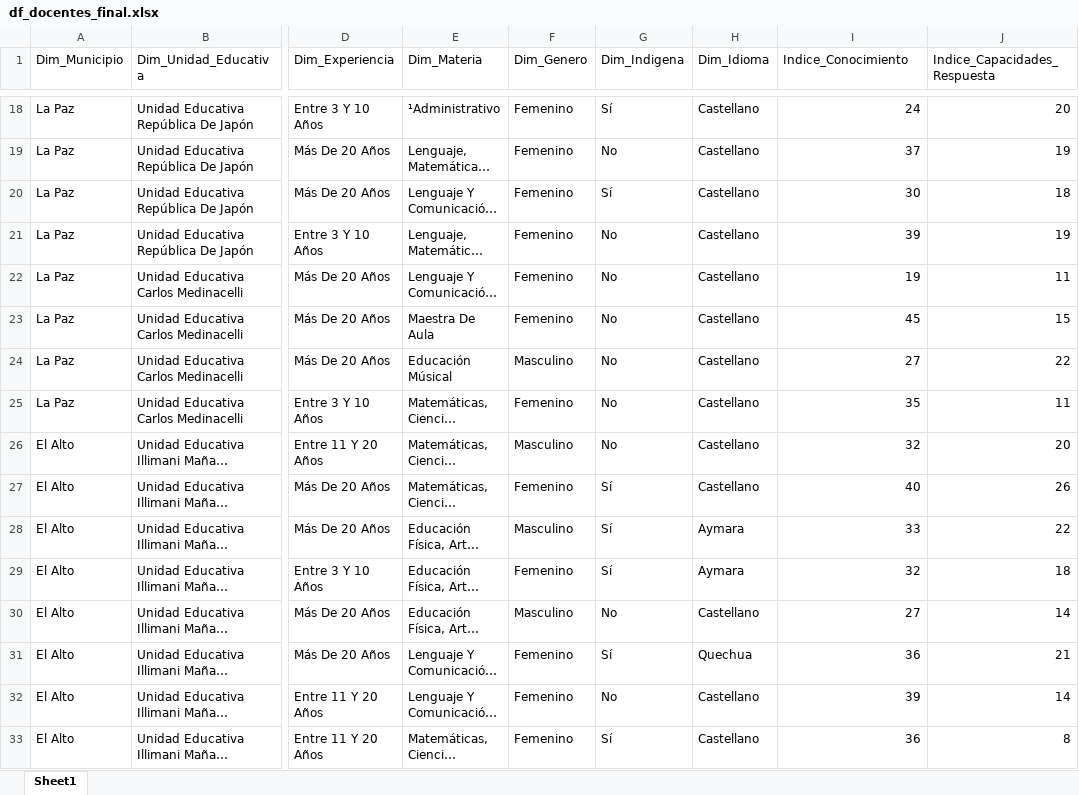
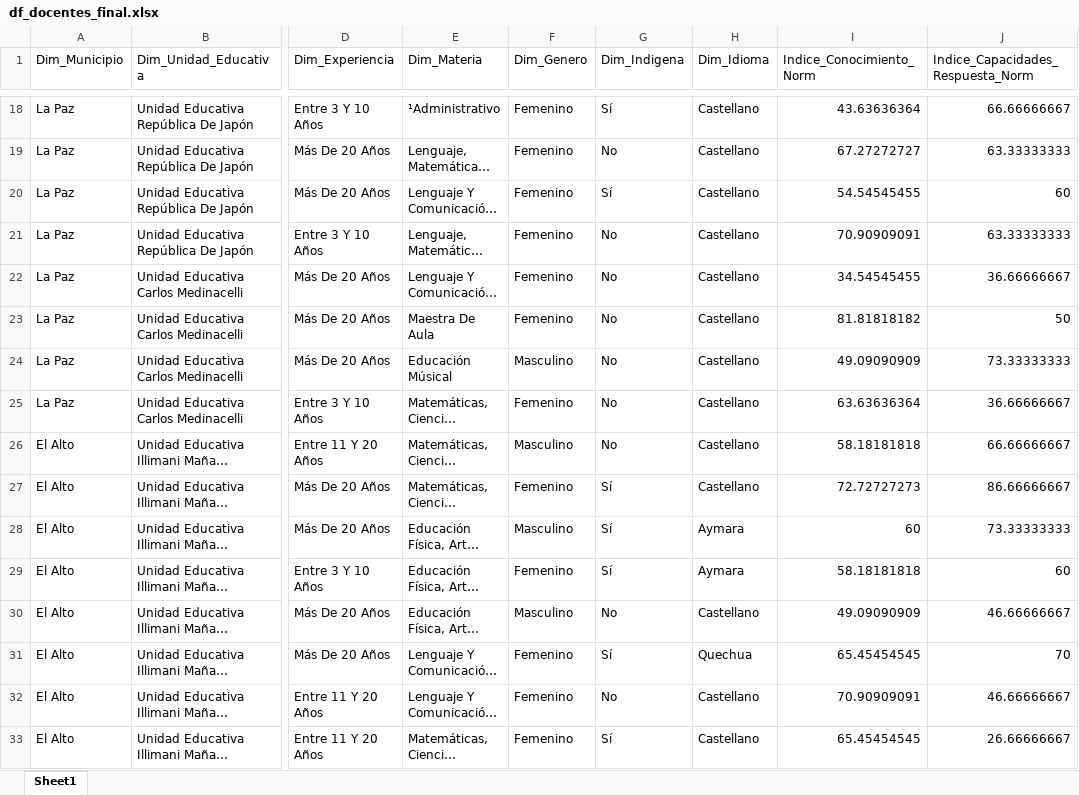
Before and after one commit to paodanchacon/proyecto_violencia_digital, an Excel workbook: output/df_docentes_final.xlsx, sheet Sheet1, drawn as a sheet; only a part is shown, gaps mark what is left out; long unchanged cells end in …; values as stored, in another font and other column widths than the file's, no borders; the diff covers the shown part only; the diff names each change by its address in the sheet, - before the commit and + after, or states it on an @@ line.

```diff
--- a/output/df_docentes_final.xlsx (sheet Sheet1)
+++ b/output/df_docentes_final.xlsx (sheet Sheet1)
-I1: Indice_Conocimiento
+I1: Indice_Conocimiento_Norm
-J1: Indice_Capacidades_Respuesta
+J1: Indice_Capacidades_Respuesta_Norm
-I18 (Indice_Conocimiento_Norm): 24
+I18 (Indice_Conocimiento_Norm): 43.63636364
-J18: 20
+J18: 66.66666667
-I19 (Indice_Conocimiento_Norm): 37
+I19 (Indice_Conocimiento_Norm): 67.27272727
-J19: 19
+J19: 63.33333333
-I20 (Indice_Conocimiento_Norm): 30
+I20 (Indice_Conocimiento_Norm): 54.54545455
-J20: 18
+J20: 60
-I21 (Indice_Conocimiento_Norm): 39
+I21 (Indice_Conocimiento_Norm): 70.90909091
-J21: 19
+J21: 63.33333333
-I22 (Indice_Conocimiento_Norm): 19
+I22 (Indice_Conocimiento_Norm): 34.54545455
-J22: 11
+J22: 36.66666667
-I23 (Indice_Conocimiento_Norm): 45
+I23 (Indice_Conocimiento_Norm): 81.81818182
-J23: 15
+J23: 50
-I24 (Indice_Conocimiento_Norm): 27
+I24 (Indice_Conocimiento_Norm): 49.09090909
-J24: 22
+J24: 73.33333333
-I25 (Indice_Conocimiento_Norm): 35
+I25 (Indice_Conocimiento_Norm): 63.63636364
-J25: 11
+J25: 36.66666667
-I26 (Indice_Conocimiento_Norm): 32
+I26 (Indice_Conocimiento_Norm): 58.18181818
-J26: 20
+J26: 66.66666667
-I27 (Indice_Conocimiento_Norm): 40
+I27 (Indice_Conocimiento_Norm): 72.72727273
-J27: 26
+J27: 86.66666667
-I28 (Indice_Conocimiento_Norm): 33
+I28 (Indice_Conocimiento_Norm): 60
-J28: 22
+J28: 73.33333333
-I29 (Indice_Conocimiento_Norm): 32
+I29 (Indice_Conocimiento_Norm): 58.18181818
-J29: 18
+J29: 60
-I30 (Indice_Conocimiento_Norm): 27
+I30 (Indice_Conocimiento_Norm): 49.09090909
-J30: 14
+J30: 46.66666667
-I31 (Indice_Conocimiento_Norm): 36
+I31 (Indice_Conocimiento_Norm): 65.45454545
-J31: 21
+J31: 70
-I32 (Indice_Conocimiento_Norm): 39
+I32 (Indice_Conocimiento_Norm): 70.90909091
-J32: 14
+J32: 46.66666667
-I33 (Indice_Conocimiento_Norm): 36
+I33 (Indice_Conocimiento_Norm): 65.45454545
-J33: 8
+J33: 26.66666667
```
Also changed, not shown: 340 edited cells elsewhere in this sheet, output/df_estudiantes_final.xlsx, output/df_padres_final.xlsx, 8 other files.
